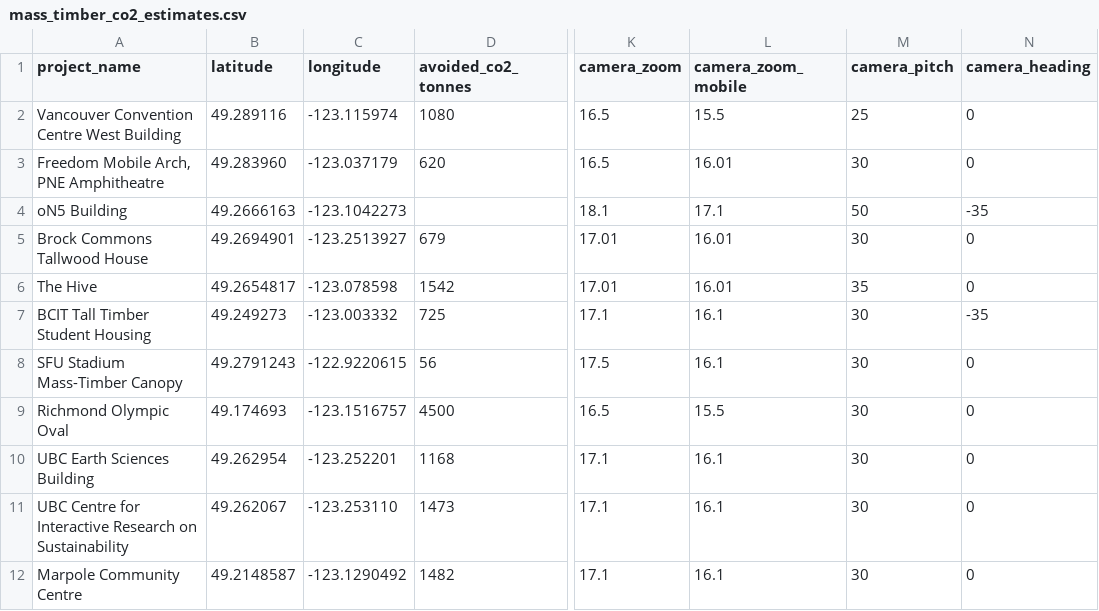
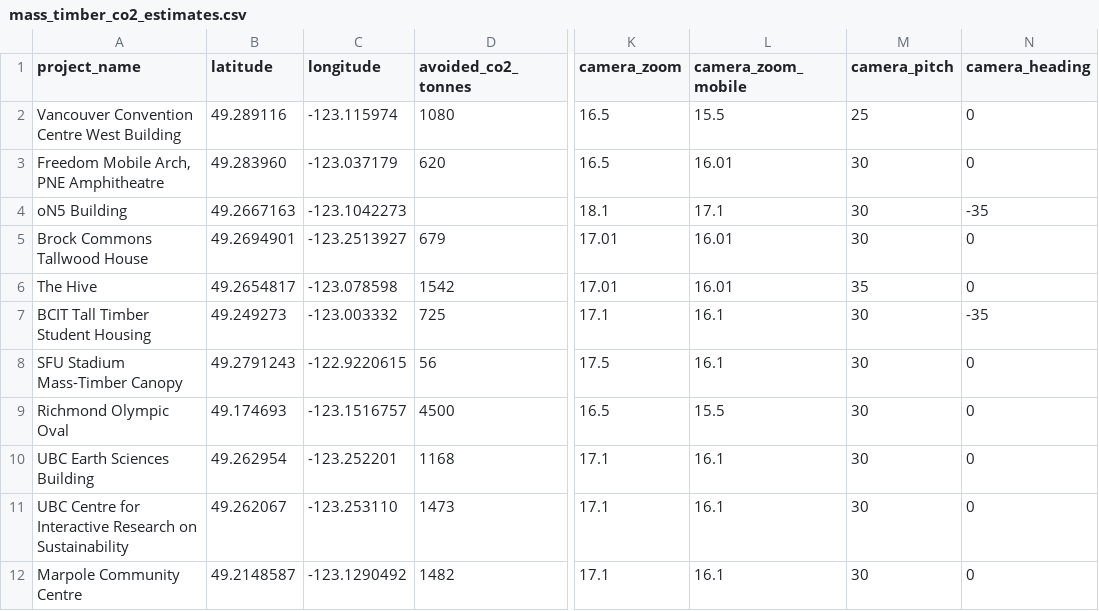
Before and after one commit to sychiu/vancouver_masstimber_vis, a CSV file: mass_timber_co2_estimates.csv, drawn as a sheet; only a part is shown, gaps mark what is left out; the diff names each change by its address in the sheet, - before the commit and + after, or states it on an @@ line.

```diff
--- a/mass_timber_co2_estimates.csv
+++ b/mass_timber_co2_estimates.csv
-B4 (latitude): 49.2666163
+B4 (latitude): 49.2667163
-M4 (camera_pitch): 50
+M4 (camera_pitch): 30
```
Also changed, not shown: 6 other files.
